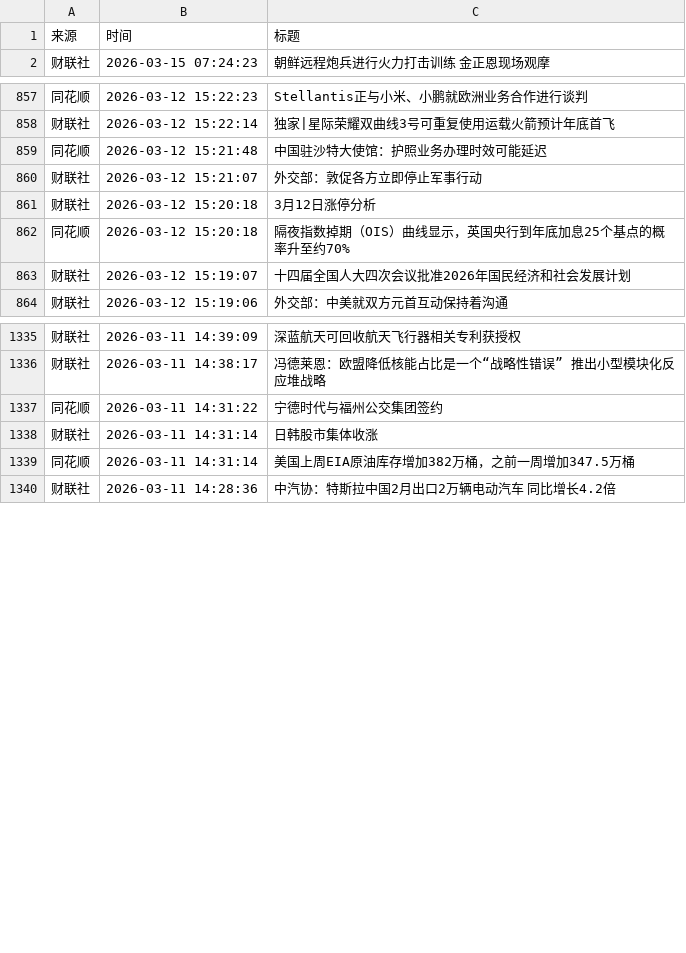
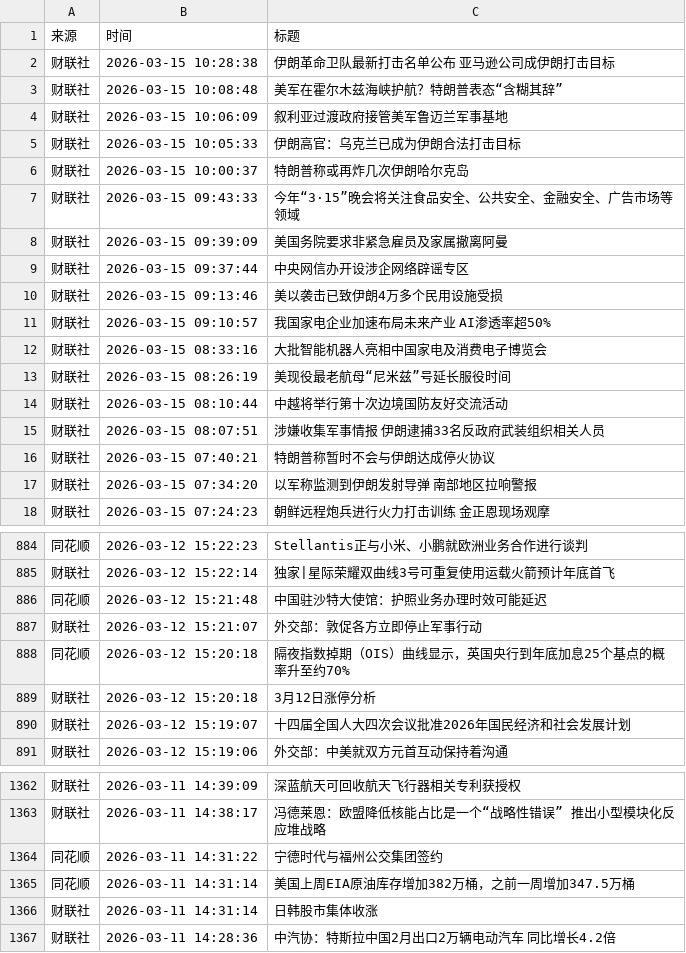
Before and after one commit to xiaoshuochangzai/huiboyanbao, a CSV file: 财经新闻数据/financial_news_archive-2026-03.csv, drawn as a sheet; only a part is shown, gaps mark what is left out; the diff covers the shown part only.

```diff
--- a/财经新闻数据/financial_news_archive-2026-03.csv
+++ b/财经新闻数据/financial_news_archive-2026-03.csv
@@ -1,2 +1,18 @@
 来源,时间,标题
+财联社,2026-03-15 10:28:38,伊朗革命卫队最新打击名单公布 亚马逊公司成伊朗打击目标
+财联社,2026-03-15 10:08:48,美军在霍尔木兹海峡护航？特朗普表态“含糊其辞”
+财联社,2026-03-15 10:06:09,叙利亚过渡政府接管美军鲁迈兰军事基地
+财联社,2026-03-15 10:05:33,伊朗高官：乌克兰已成为伊朗合法打击目标
+财联社,2026-03-15 10:00:37,特朗普称或再炸几次伊朗哈尔克岛
+财联社,2026-03-15 09:43:33,今年“3·15”晚会将关注食品安全、公共安全、金融安全、广告市场等领域
+财联社,2026-03-15 09:39:09,美国务院要求非紧急雇员及家属撤离阿曼
+财联社,2026-03-15 09:37:44,中央网信办开设涉企网络辟谣专区
+财联社,2026-03-15 09:13:46,美以袭击已致伊朗4万多个民用设施受损
+财联社,2026-03-15 09:10:57,我国家电企业加速布局未来产业 AI渗透率超50%
+财联社,2026-03-15 08:33:16,大批智能机器人亮相中国家电及消费电子博览会
+财联社,2026-03-15 08:26:19,美现役最老航母“尼米兹”号延长服役时间
+财联社,2026-03-15 08:10:44,中越将举行第十次边境国防友好交流活动
+财联社,2026-03-15 08:07:51,涉嫌收集军事情报 伊朗逮捕33名反政府武装组织相关人员
+财联社,2026-03-15 07:40:21,特朗普称暂时不会与伊朗达成停火协议
+财联社,2026-03-15 07:34:20,以军称监测到伊朗发射导弹 南部地区拉响警报
 财联社,2026-03-15 07:24:23,朝鲜远程炮兵进行火力打击训练 金正恩现场观摩
@@ -860,4 +887,4 @@
 财联社,2026-03-12 15:21:07,外交部：敦促各方立即停止军事行动
-财联社,2026-03-12 15:20:18,3月12日涨停分析
 同花顺,2026-03-12 15:20:18,隔夜指数掉期（OIS）曲线显示，英国央行到年底加息25个基点的概率升至约70%
+财联社,2026-03-12 15:20:18,3月12日涨停分析
 财联社,2026-03-12 15:19:07,十四届全国人大四次会议批准2026年国民经济和社会发展计划
@@ -1337,4 +1364,4 @@
 同花顺,2026-03-11 14:31:22,宁德时代与福州公交集团签约
-财联社,2026-03-11 14:31:14,日韩股市集体收涨
 同花顺,2026-03-11 14:31:14,美国上周EIA原油库存增加382万桶，之前一周增加347.5万桶
+财联社,2026-03-11 14:31:14,日韩股市集体收涨
 财联社,2026-03-11 14:28:36,中汽协：特斯拉中国2月出口2万辆电动汽车 同比增长4.2倍
```
Also changed, not shown: 11 added rows and 6 moved rows elsewhere in this file, 4 other files.
